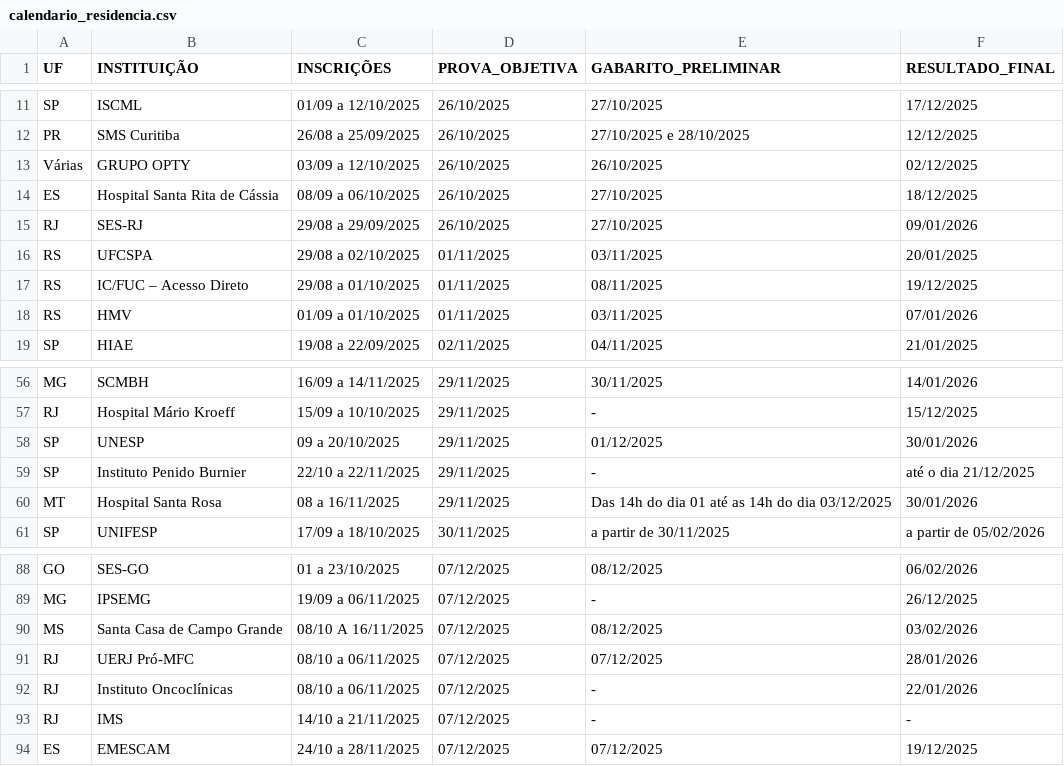
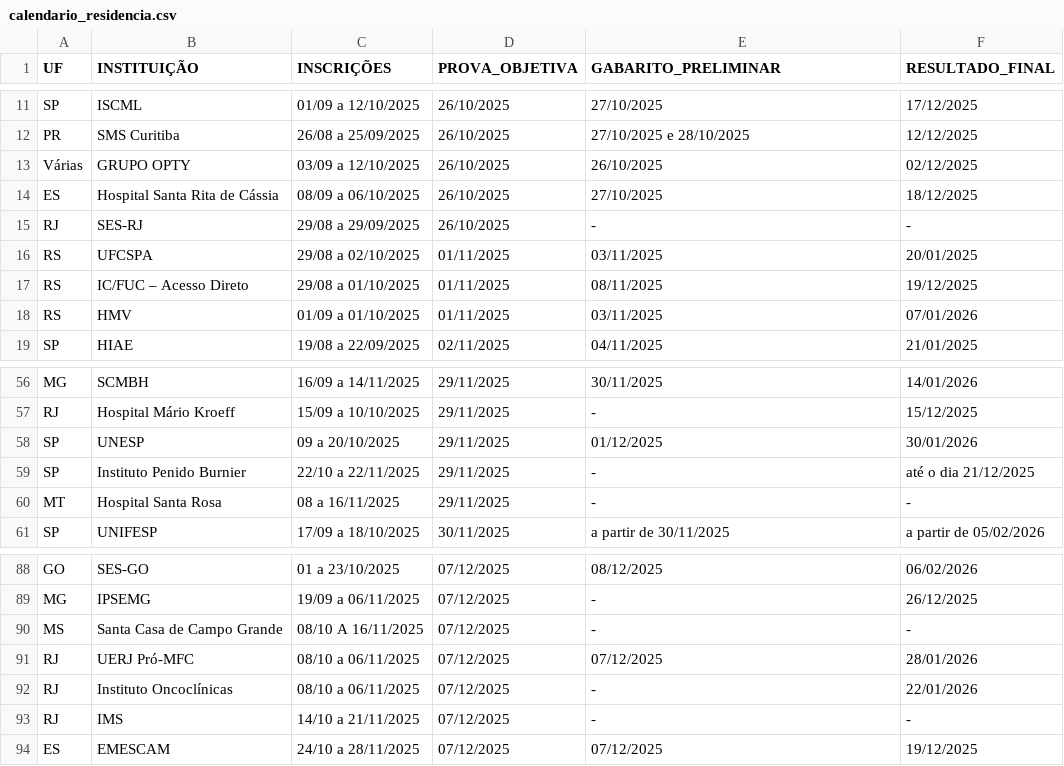
Before and after one commit to cadeteafya/calendario-provas, a CSV file: data/calendario_residencia.csv, drawn as a sheet; only a part is shown, gaps mark what is left out.

```diff
--- a/data/calendario_residencia.csv
+++ b/data/calendario_residencia.csv
@@ -14,3 +14,3 @@ Várias,GRUPO OPTY,03/09 a 12/10/2025,26/10/2025,26/10/2025,02/12/2025
 ES,Hospital Santa Rita de Cássia,08/09 a 06/10/2025,26/10/2025,27/10/2025,18/12/2025
-RJ,SES-RJ,29/08 a 29/09/2025,26/10/2025,27/10/2025,09/01/2026
+RJ,SES-RJ,29/08 a 29/09/2025,26/10/2025,-,-
 RS,UFCSPA,29/08 a 02/10/2025,01/11/2025,03/11/2025,20/01/2025
@@ -59,3 +59,3 @@ SP,UNESP,09 a 20/10/2025,29/11/2025,01/12/2025,30/01/2026
 SP,Instituto Penido Burnier,22/10 a 22/11/2025,29/11/2025,-,até o dia 21/12/2025
-MT,Hospital Santa Rosa,08 a 16/11/2025,29/11/2025,Das 14h do dia 01 até as 14h do dia 03/12/2025,30/01/2026
+MT,Hospital Santa Rosa,08 a 16/11/2025,29/11/2025,-,-
 SP,UNIFESP,17/09 a 18/10/2025,30/11/2025,a partir de 30/11/2025,a partir de 05/02/2026
@@ -89,3 +89,3 @@ GO,SES-GO,01 a 23/10/2025,07/12/2025,08/12/2025,06/02/2026
 MG,IPSEMG,19/09 a 06/11/2025,07/12/2025,-,26/12/2025
-MS,Santa Casa de Campo Grande,08/10 A 16/11/2025,07/12/2025,08/12/2025,03/02/2026
+MS,Santa Casa de Campo Grande,08/10 A 16/11/2025,07/12/2025,-,-
 RJ,UERJ Pró-MFC,08/10 a 06/11/2025,07/12/2025,07/12/2025,28/01/2026
```
Also changed, not shown: 2 other files.
